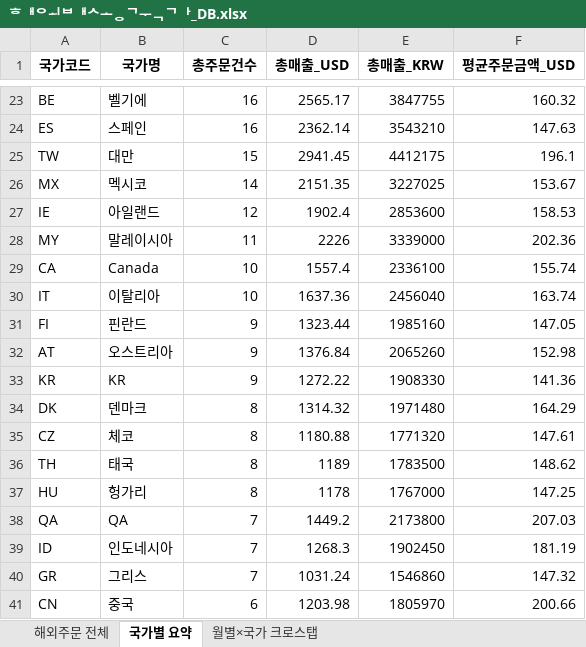
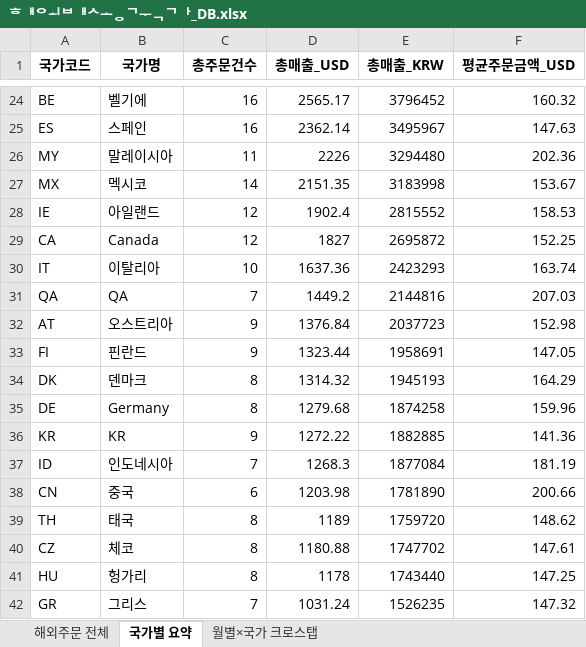
Before and after one commit to awakebydamonlee-create/sales-dashboard, an Excel workbook: 해외배송국가_DB.xlsx, sheet 국가별 요약, drawn as a sheet; only a part is shown, gaps mark what is left out; values as stored, in another font and other column widths than the file's, no borders; removed rows and columns are numbered as before the commit, all else as after; the diff covers the shown part only; the diff names each change by its address in the sheet, - before the commit and + after, or states it on an @@ line.

```diff
--- a/해외배송국가_DB.xlsx (sheet 국가별 요약)
+++ b/해외배송국가_DB.xlsx (sheet 국가별 요약)
-E24 (총매출_KRW): 3847755
+E24 (총매출_KRW): 3796452
-E25 (총매출_KRW): 3543210
+E25 (총매출_KRW): 3495967
-row 25: TW | 대만 | 15 | 2941.45 | 4412175 | 196.1
+row 26: MY | 말레이시아 | 11 | 2226 | 3294480 | 202.36
-E27 (총매출_KRW): 3227025
+E27 (총매출_KRW): 3183998
-E28 (총매출_KRW): 2853600
+E28 (총매출_KRW): 2815552
-row 28: MY | 말레이시아 | 11 | 2226 | 3339000 | 202.36
-C29 (총주문건수): 10
+C29 (총주문건수): 12
-D29 (총매출_USD): 1557.4
+D29 (총매출_USD): 1827
-E29 (총매출_KRW): 2336100
+E29 (총매출_KRW): 2695872
-F29 (평균주문금액_USD): 155.74
+F29 (평균주문금액_USD): 152.25
-E30 (총매출_KRW): 2456040
+E30 (총매출_KRW): 2423293
-row 31: FI | 핀란드 | 9 | 1323.44 | 1985160 | 147.05
+row 31: QA | QA | 7 | 1449.2 | 2144816 | 207.03
-E32 (총매출_KRW): 2065260
+E32 (총매출_KRW): 2037723
-row 33: KR | KR | 9 | 1272.22 | 1908330 | 141.36
+row 33: FI | 핀란드 | 9 | 1323.44 | 1958691 | 147.05
-E34 (총매출_KRW): 1971480
+E34 (총매출_KRW): 1945193
-row 35: CZ | 체코 | 8 | 1180.88 | 1771320 | 147.61
+row 35: DE | Germany | 8 | 1279.68 | 1874258 | 159.96
+row 36: KR | KR | 9 | 1272.22 | 1882885 | 141.36
+row 37: ID | 인도네시아 | 7 | 1268.3 | 1877084 | 181.19
+row 38: CN | 중국 | 6 | 1203.98 | 1781890 | 200.66
-E39 (총매출_KRW): 1783500
+E39 (총매출_KRW): 1759720
+row 40: CZ | 체코 | 8 | 1180.88 | 1747702 | 147.61
-E41 (총매출_KRW): 1767000
+E41 (총매출_KRW): 1743440
-row 38: QA | QA | 7 | 1449.2 | 2173800 | 207.03
-row 39: ID | 인도네시아 | 7 | 1268.3 | 1902450 | 181.19
-E42 (총매출_KRW): 1546860
+E42 (총매출_KRW): 1526235
-row 41: CN | 중국 | 6 | 1203.98 | 1805970 | 200.66
```
Also changed, not shown: 38 added rows, 34 removed rows and 46 edited cells elsewhere in this sheet, sheet 해외주문 전체, sheet 월별×국가 크로스탭, 3 other files.
